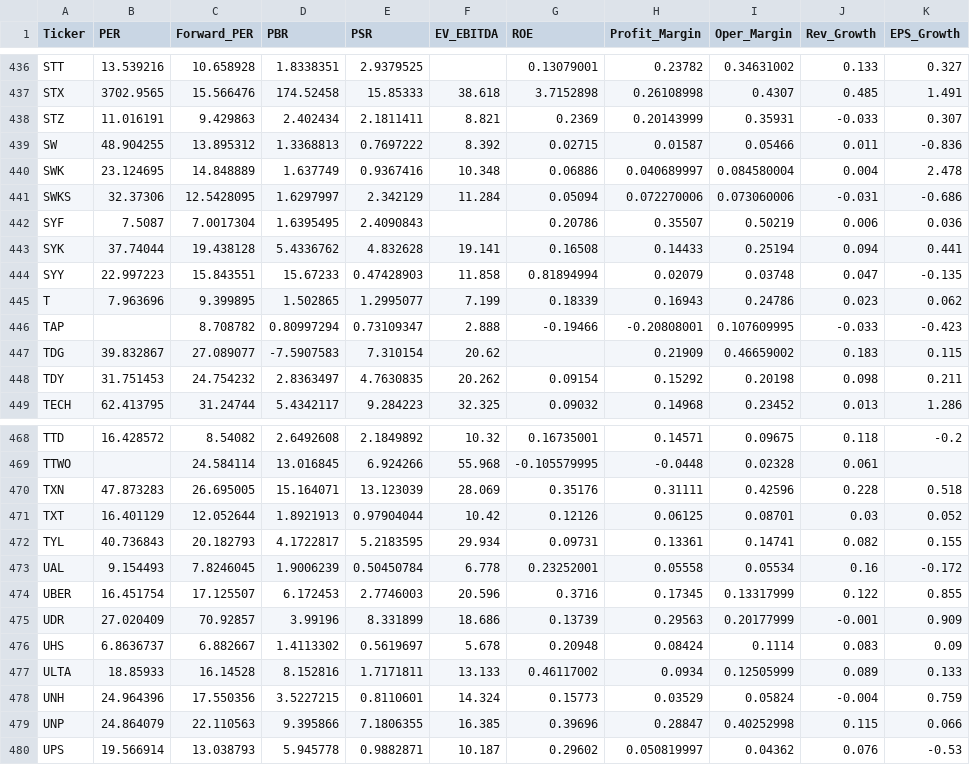
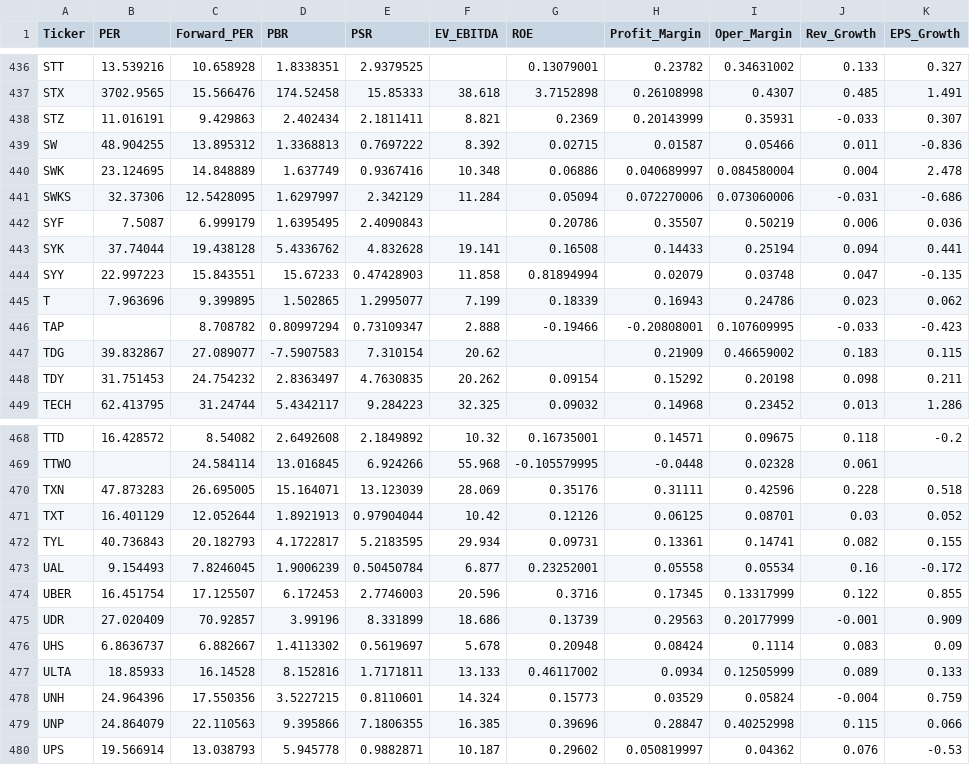
Before and after one commit to parksh9886/naspick, a CSV file: data/financials.csv, drawn as a sheet; only a part is shown, gaps mark what is left out; the diff covers the shown part only; the diff names each change by its address in the sheet, - before the commit and + after, or states it on an @@ line.

```diff
--- a/data/financials.csv
+++ b/data/financials.csv
-C442 (Forward_PER): 7.0017304
+C442 (Forward_PER): 6.999179
-F473 (EV_EBITDA): 6.778
+F473 (EV_EBITDA): 6.877
```
Also changed, not shown: 12 edited cells elsewhere in this file, 5 other files.
